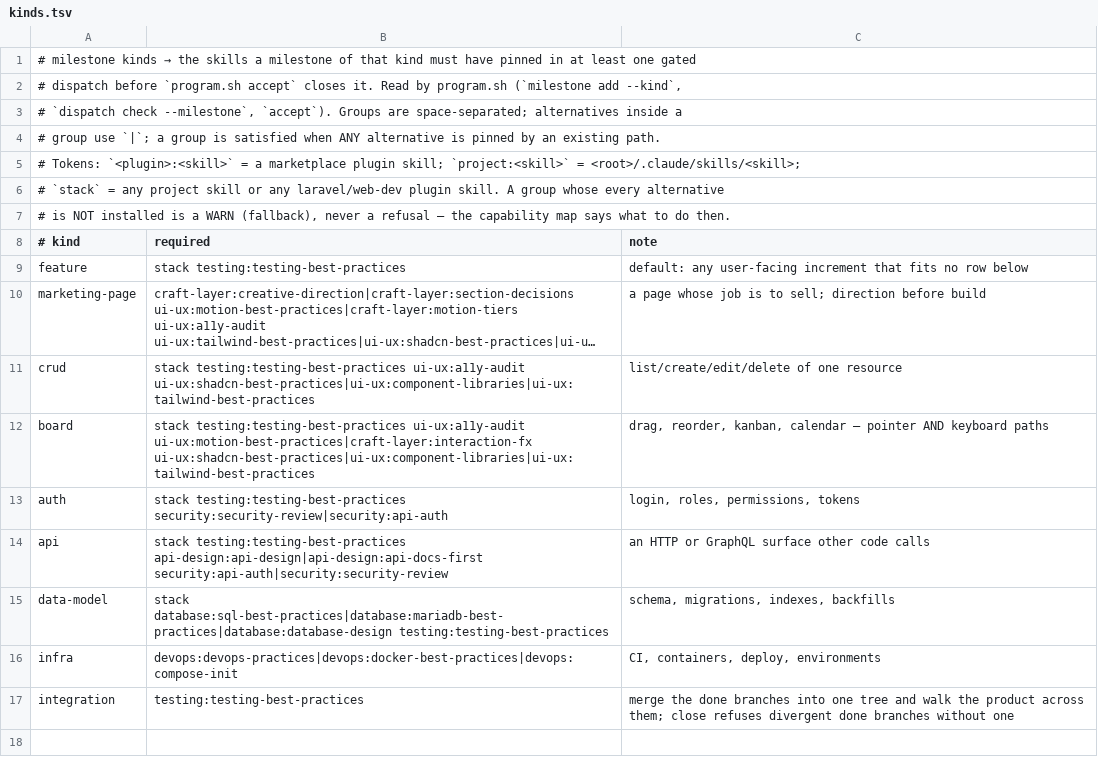
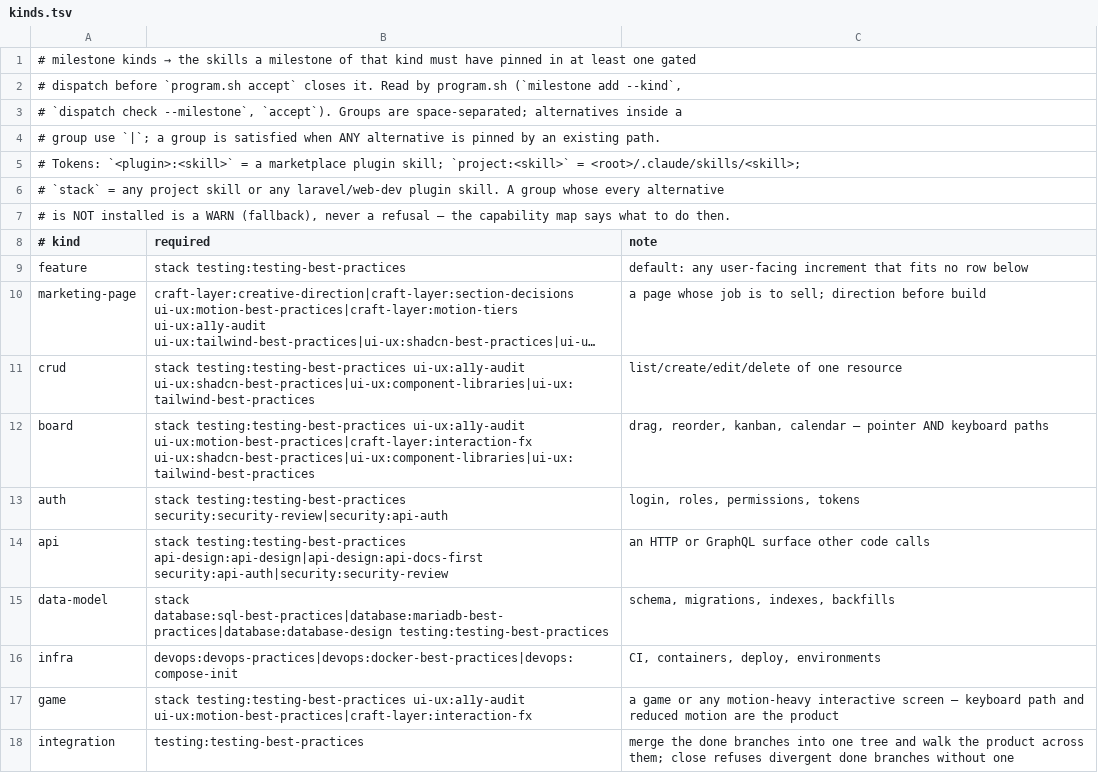
Before and after one commit to galaykos/cc-marketplace, a TSV file: plugins/overseer/kinds.tsv, drawn as a sheet; long unchanged cells end in ….

Commit message:
fix(overseer): table-row parsing in log and close; AGENT: lines count as plugin use; foreign hook dirs pruned from the archive; game kind; Vite starter defects; keyboard-walk focus note
From simulation 3, the first headless project-session run: `program.sh log` and the
close summary split "| a | b | c |" rows on " | " and so printed the decision text as
the timestamp and left a stray pipe on every suggestion; rows are stripped of their outer
pipes first now (harness asserts the parsed columns). Close counted only pinned skill
paths, so task-runner read "never pinned" while its executor built every card — an
`AGENT:` line in the worker template now counts. Other plugins' hook scratch dirs no
longer ride into the archive. kinds.tsv gains `game`; product-judgment lists the Vite
react-ts template's defects; acceptance says to focus the page before the first Tab.
Harness 156 assertions; all gates green.

```diff
--- a/plugins/overseer/kinds.tsv
+++ b/plugins/overseer/kinds.tsv
@@ -16,2 +16,3 @@ data-model	stack database:sql-best-practices|database:mariadb-best-practices|dat
 infra	devops:devops-practices|devops:docker-best-practices|devops:compose-init	CI, containers, deploy, environments
+game	stack testing:testing-best-practices ui-ux:a11y-audit ui-ux:motion-best-practices|craft-layer:interaction-fx	a game or any motion-heavy interactive screen — keyboard path and reduced motion are the product
 integration	testing:testing-best-practices	merge the done branches into one tree and walk the product across them; close refuses divergent done branches without one
```
Also changed, not shown: 7 other files.
